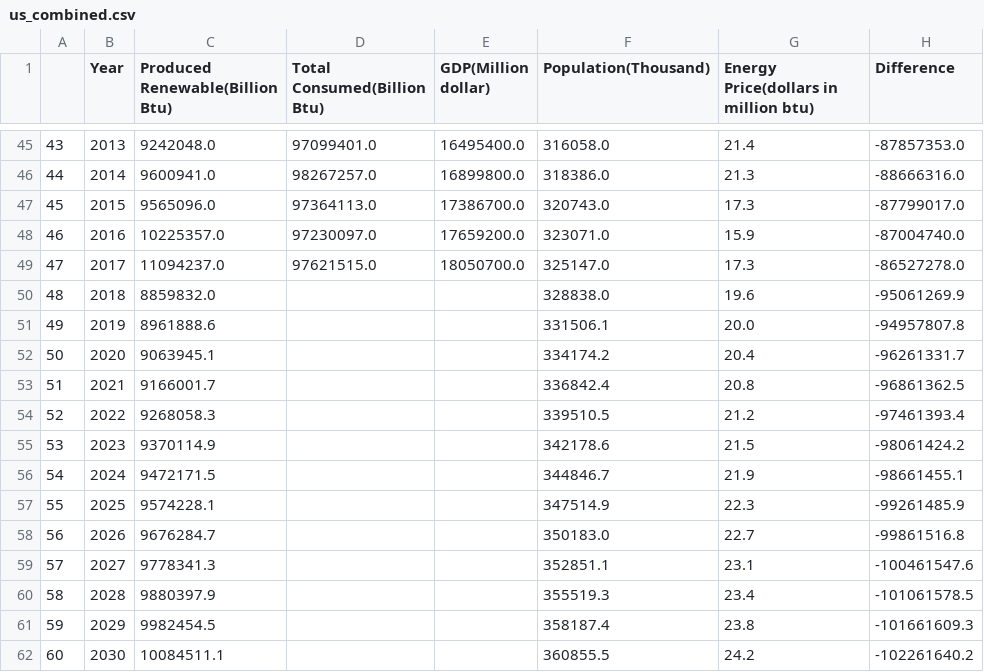
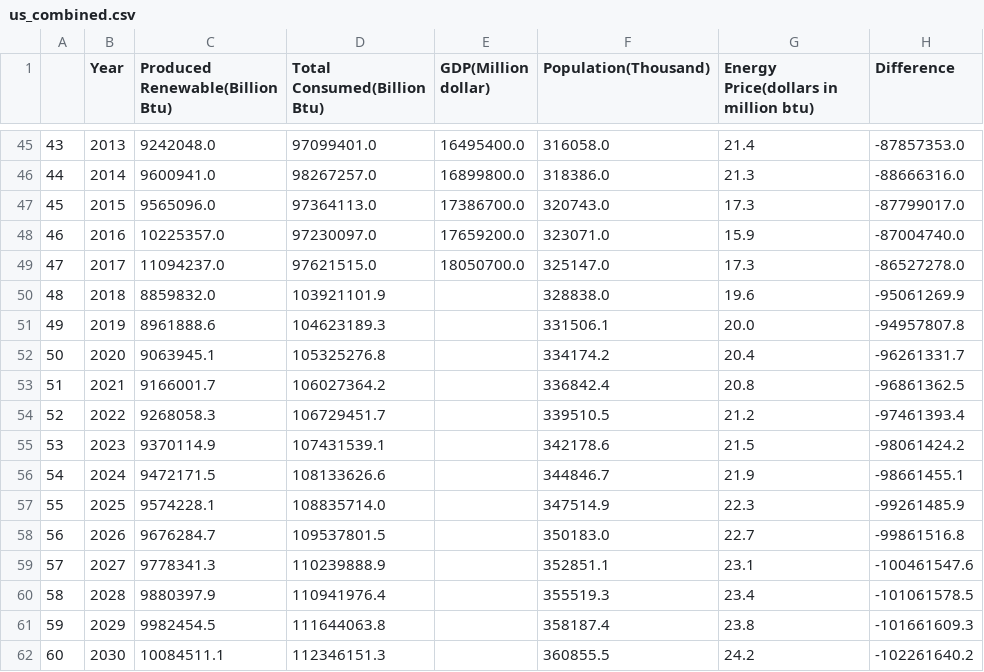
Before and after one commit to nadireag/Renewable-Energy, a CSV file: db/us_combined.csv, drawn as a sheet; only a part is shown, gaps mark what is left out.

```diff
--- a/db/us_combined.csv
+++ b/db/us_combined.csv
@@ -49,14 +49,14 @@
 47,2017,11094237.0,97621515.0,18050700.0,325147.0,17.3,-86527278.0
-48,2018,8859832.0,,,328838.0,19.6,-95061269.9
-49,2019,8961888.6,,,331506.1,20.0,-94957807.8
-50,2020,9063945.1,,,334174.2,20.4,-96261331.7
-51,2021,9166001.7,,,336842.4,20.8,-96861362.5
-52,2022,9268058.3,,,339510.5,21.2,-97461393.4
-53,2023,9370114.9,,,342178.6,21.5,-98061424.2
-54,2024,9472171.5,,,344846.7,21.9,-98661455.1
-55,2025,9574228.1,,,347514.9,22.3,-99261485.9
-56,2026,9676284.7,,,350183.0,22.7,-99861516.8
-57,2027,9778341.3,,,352851.1,23.1,-100461547.6
-58,2028,9880397.9,,,355519.3,23.4,-101061578.5
-59,2029,9982454.5,,,358187.4,23.8,-101661609.3
-60,2030,10084511.1,,,360855.5,24.2,-102261640.2
+48,2018,8859832.0,103921101.9,,328838.0,19.6,-95061269.9
+49,2019,8961888.6,104623189.3,,331506.1,20.0,-94957807.8
+50,2020,9063945.1,105325276.8,,334174.2,20.4,-96261331.7
+51,2021,9166001.7,106027364.2,,336842.4,20.8,-96861362.5
+52,2022,9268058.3,106729451.7,,339510.5,21.2,-97461393.4
+53,2023,9370114.9,107431539.1,,342178.6,21.5,-98061424.2
+54,2024,9472171.5,108133626.6,,344846.7,21.9,-98661455.1
+55,2025,9574228.1,108835714.0,,347514.9,22.3,-99261485.9
+56,2026,9676284.7,109537801.5,,350183.0,22.7,-99861516.8
+57,2027,9778341.3,110239888.9,,352851.1,23.1,-100461547.6
+58,2028,9880397.9,110941976.4,,355519.3,23.4,-101061578.5
+59,2029,9982454.5,111644063.8,,358187.4,23.8,-101661609.3
+60,2030,10084511.1,112346151.3,,360855.5,24.2,-102261640.2
```
Also changed, not shown: 6 other files.
